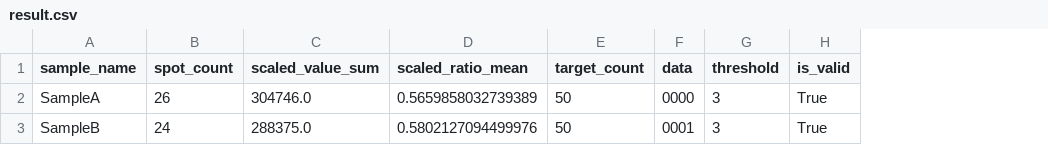
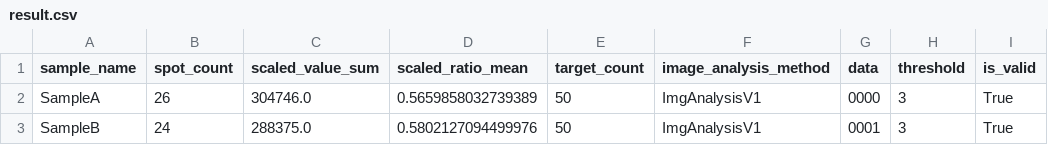
Before and after one commit to cosomil/analysisrun, a CSV file: example/preprocess/output/result.csv, drawn as a sheet; the diff names each change by its address in the sheet, - before the commit and + after, or states it on an @@ line.

Commit message:
feat(analysisrun): 画像解析結果データをDataFrameとして扱う

```diff
--- a/example/preprocess/output/result.csv
+++ b/example/preprocess/output/result.csv
+column F (image_analysis_method), rows 2-3: ImgAnalysisV1 | ImgAnalysisV1
```
Also changed, not shown: 12 other files.
